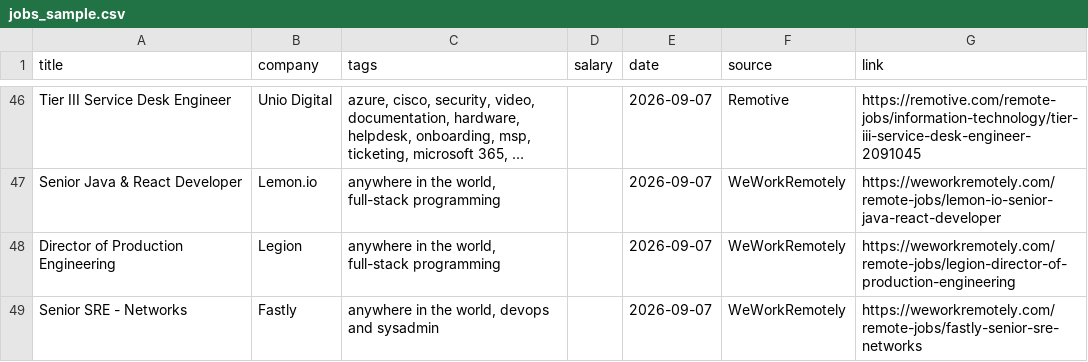
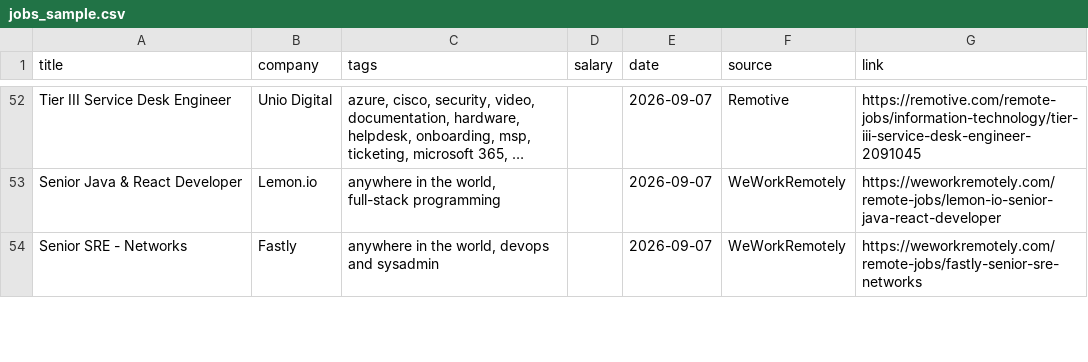
Before and after one commit to rawbushra03/remote-job-tracker, a CSV file: data/jobs_sample.csv, drawn as a sheet; only a part is shown, gaps mark what is left out; long unchanged cells end in …; removed rows and columns are numbered as before the commit, all else as after; the diff covers the shown part only; the diff names each change by its address in the sheet, - before the commit and + after, or states it on an @@ line.

```diff
--- a/data/jobs_sample.csv
+++ b/data/jobs_sample.csv
-row 48: Director of Production Engineering | Legion | anywhere in the world, full-stack programming |  | 2026-09-07 | WeWorkRemotely | https://weworkremotely.com/remote-jobs/legion-director-of-production-engineering
```
Also changed, not shown: 13 added rows, 12 removed rows and 4 edited cells elsewhere in this file, 3 other files.
